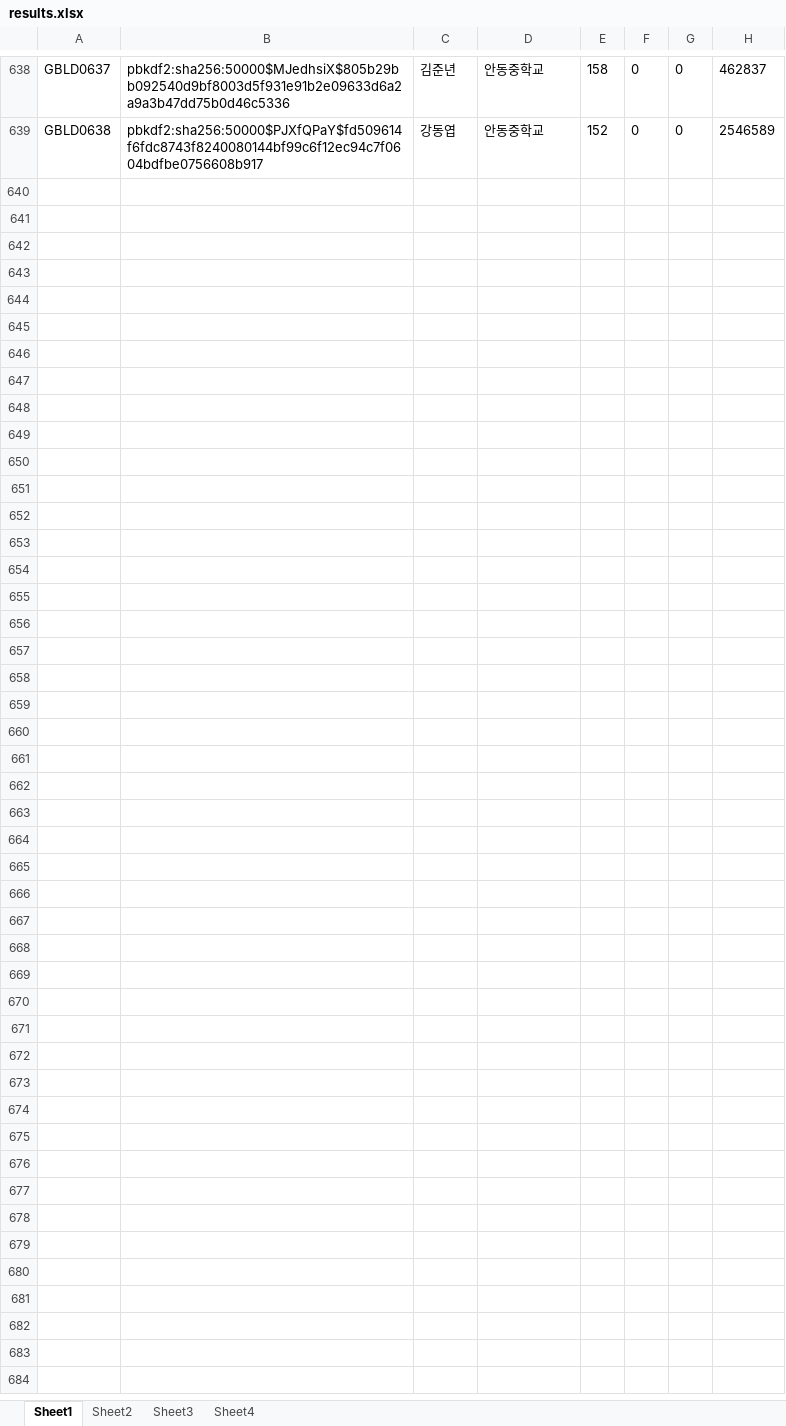
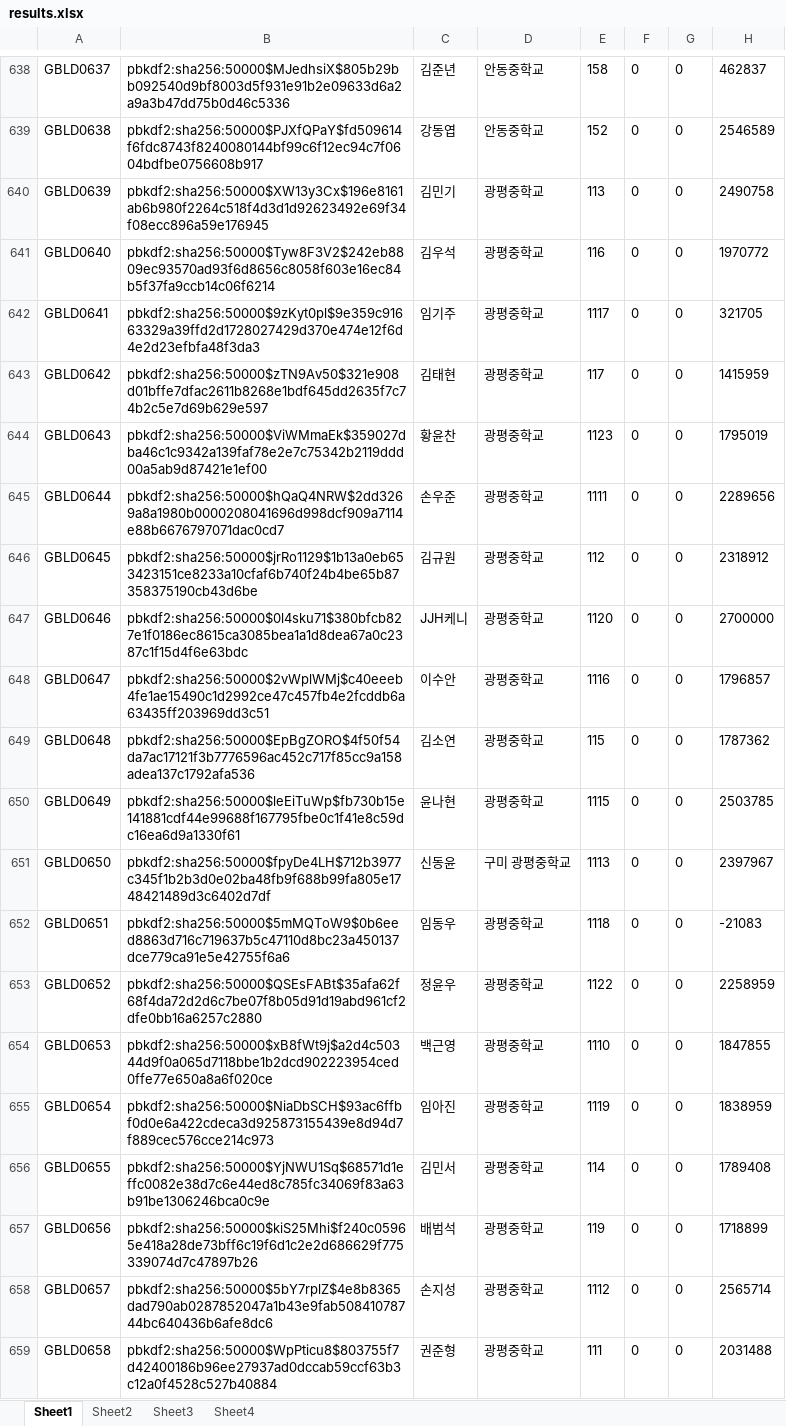
Before and after one commit to korsing/GT_Server, an Excel workbook: results.xlsx, sheet Sheet1, drawn as a sheet; only a part is shown, gaps mark what is left out; values as stored, in another font and other column widths than the file's, no borders; the diff covers the shown part only; the diff names each change by its address in the sheet, - before the commit and + after, or states it on an @@ line.

```diff
--- a/results.xlsx (sheet Sheet1)
+++ b/results.xlsx (sheet Sheet1)
+row 640: GBLD0639 | pbkdf2:sha256:50000$XW13y3Cx$196e8161ab6b980f2264c518f4d3d1d92623492e69f34f08ecc896a59e176945 | 김민기 | 광평중학교 | 113 | 0 | 0 | 2490758
+row 641: GBLD0640 | pbkdf2:sha256:50000$Tyw8F3V2$242eb8809ec93570ad93f6d8656c8058f603e16ec84b5f37fa9ccb14c06f6214 | 김우석 | 광평중학교 | 116 | 0 | 0 | 1970772
+row 642: GBLD0641 | pbkdf2:sha256:50000$9zKyt0pl$9e359c91663329a39ffd2d1728027429d370e474e12f6d4e2d23efbfa48f3da3 | 임기주 | 광평중학교 | 1117 | 0 | 0 | 321705
+row 643: GBLD0642 | pbkdf2:sha256:50000$zTN9Av50$321e908d01bffe7dfac2611b8268e1bdf645dd2635f7c74b2c5e7d69b629e597 | 김태현 | 광평중학교 | 117 | 0 | 0 | 1415959
+row 644: GBLD0643 | pbkdf2:sha256:50000$ViWMmaEk$359027dba46c1c9342a139faf78e2e7c75342b2119ddd00a5ab9d87421e1ef00 | 황윤찬 | 광평중학교 | 1123 | 0 | 0 | 1795019
+row 645: GBLD0644 | pbkdf2:sha256:50000$hQaQ4NRW$2dd3269a8a1980b0000208041696d998dcf909a7114e88b6676797071dac0cd7 | 손우준 | 광평중학교 | 1111 | 0 | 0 | 2289656
+row 646: GBLD0645 | pbkdf2:sha256:50000$jrRo1129$1b13a0eb653423151ce8233a10cfaf6b740f24b4be65b87358375190cb43d6be | 김규원 | 광평중학교 | 112 | 0 | 0 | 2318912
+row 647: GBLD0646 | pbkdf2:sha256:50000$0l4sku71$380bfcb827e1f0186ec8615ca3085bea1a1d8dea67a0c2387c1f15d4f6e63bdc | JJH케니 | 광평중학교 | 1120 | 0 | 0 | 2700000
+row 648: GBLD0647 | pbkdf2:sha256:50000$2vWplWMj$c40eeeb4fe1ae15490c1d2992ce47c457fb4e2fcddb6a63435ff203969dd3c51 | 이수안 | 광평중학교 | 1116 | 0 | 0 | 1796857
+row 649: GBLD0648 | pbkdf2:sha256:50000$EpBgZORO$4f50f54da7ac17121f3b7776596ac452c717f85cc9a158adea137c1792afa536 | 김소연 | 광평중학교 | 115 | 0 | 0 | 1787362
+row 650: GBLD0649 | pbkdf2:sha256:50000$leEiTuWp$fb730b15e141881cdf44e99688f167795fbe0c1f41e8c59dc16ea6d9a1330f61 | 윤나현 | 광평중학교 | 1115 | 0 | 0 | 2503785
+row 651: GBLD0650 | pbkdf2:sha256:50000$fpyDe4LH$712b3977c345f1b2b3d0e02ba48fb9f688b99fa805e1748421489d3c6402d7df | 신동윤 | 구미 광평중학교 | 1113 | 0 | 0 | 2397967
+row 652: GBLD0651 | pbkdf2:sha256:50000$5mMQToW9$0b6eed8863d716c719637b5c47110d8bc23a450137dce779ca91e5e42755f6a6 | 임동우 | 광평중학교 | 1118 | 0 | 0 | -21083
+row 653: GBLD0652 | pbkdf2:sha256:50000$QSEsFABt$35afa62f68f4da72d2d6c7be07f8b05d91d19abd961cf2dfe0bb16a6257c2880 | 정윤우 | 광평중학교 | 1122 | 0 | 0 | 2258959
+row 654: GBLD0653 | pbkdf2:sha256:50000$xB8fWt9j$a2d4c50344d9f0a065d7118bbe1b2dcd902223954ced0ffe77e650a8a6f020ce | 백근영 | 광평중학교 | 1110 | 0 | 0 | 1847855
+row 655: GBLD0654 | pbkdf2:sha256:50000$NiaDbSCH$93ac6ffbf0d0e6a422cdeca3d925873155439e8d94d7f889cec576cce214c973 | 임아진 | 광평중학교 | 1119 | 0 | 0 | 1838959
+row 656: GBLD0655 | pbkdf2:sha256:50000$YjNWU1Sq$68571d1effc0082e38d7c6e44ed8c785fc34069f83a63b91be1306246bca0c9e | 김민서 | 광평중학교 | 114 | 0 | 0 | 1789408
+row 657: GBLD0656 | pbkdf2:sha256:50000$kiS25Mhi$f240c05965e418a28de73bff6c19f6d1c2e2d686629f775339074d7c47897b26 | 배범석 | 광평중학교 | 119 | 0 | 0 | 1718899
+row 658: GBLD0657 | pbkdf2:sha256:50000$5bY7rplZ$4e8b8365dad790ab0287852047a1b43e9fab50841078744bc640436b6afe8dc6 | 손지성 | 광평중학교 | 1112 | 0 | 0 | 2565714
+row 659: GBLD0658 | pbkdf2:sha256:50000$WpPticu8$803755f7d42400186b96ee27937ad0dccab59ccf63b3c12a0f4528c527b40884 | 권준형 | 광평중학교 | 111 | 0 | 0 | 2031488
```
Also changed, not shown: 139 added rows and 1 edited cell elsewhere in this sheet, sheet Sheet3, sheet Sheet4, sheet Sheet2.
